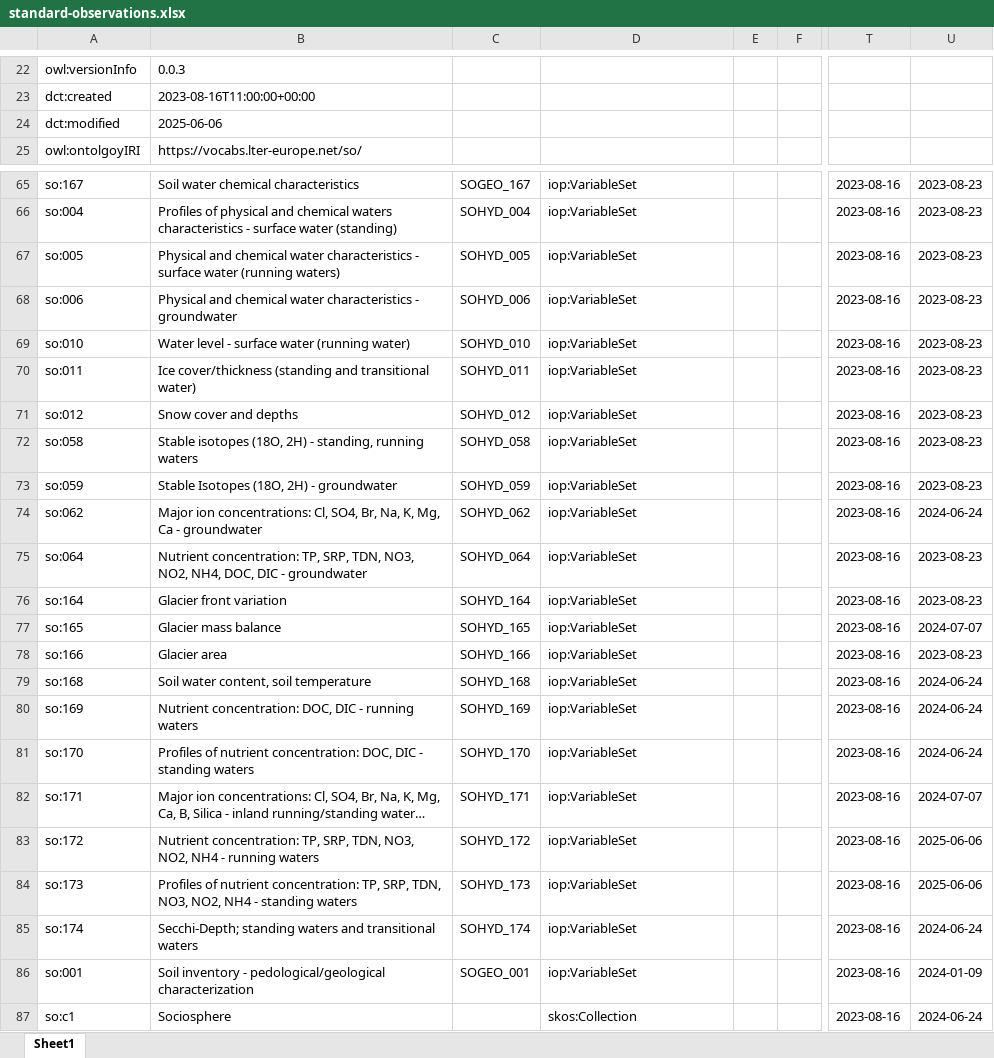
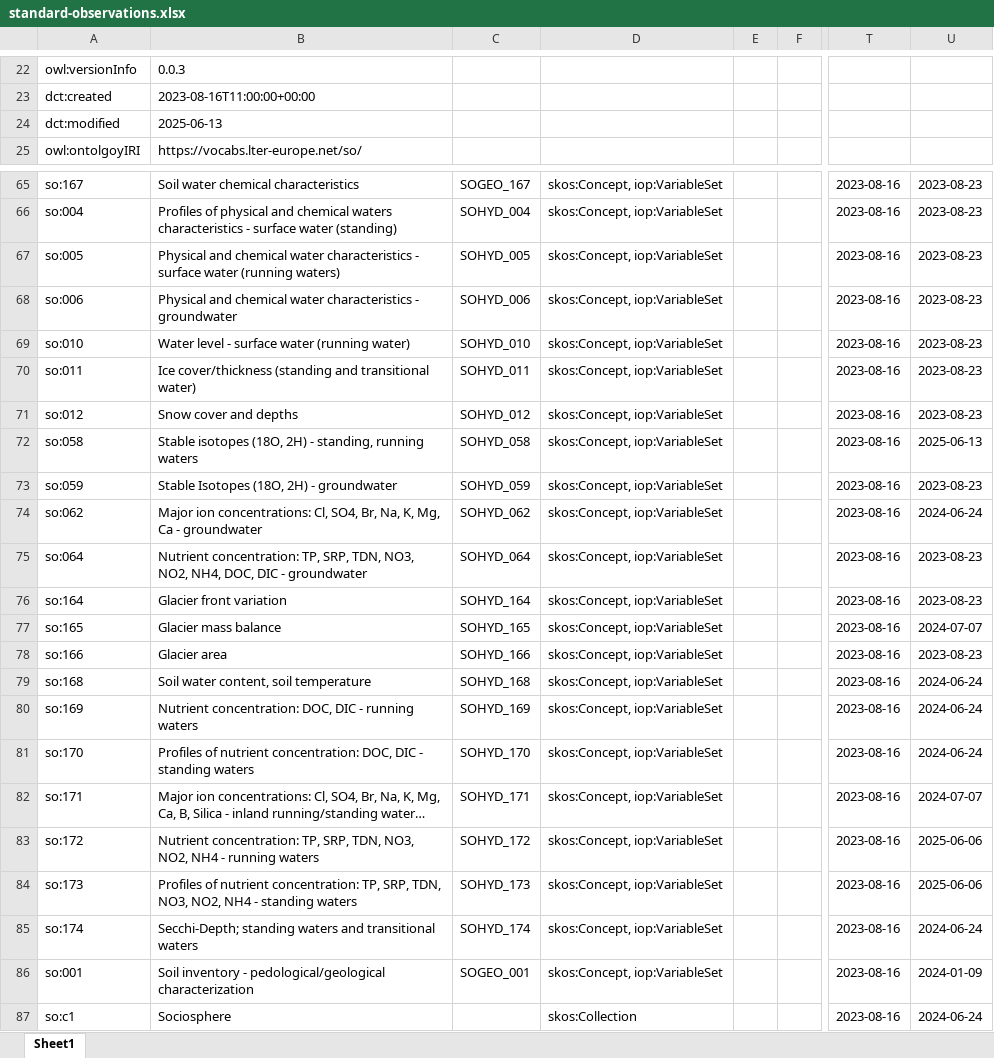
Before and after one commit to LTER-Europe/SO, an Excel workbook: standard-observations.xlsx, sheet Sheet1, drawn as a sheet; only a part is shown, gaps mark what is left out; long unchanged cells end in …; values as stored, in another font and other column widths than the file's, no borders; the diff covers the shown part only; the diff names each change by its address in the sheet, - before the commit and + after, or states it on an @@ line.

```diff
--- a/standard-observations.xlsx (sheet Sheet1)
+++ b/standard-observations.xlsx (sheet Sheet1)
-B24: 2025-06-06
+B24: 2025-06-13
-D65:D86: iop:VariableSet
+D65:D86: skos:Concept, iop:VariableSet
-U72: 2023-08-23
+U72: 2025-06-13
```
Also changed, not shown: 45 edited cells elsewhere in this sheet, 3 other files.
